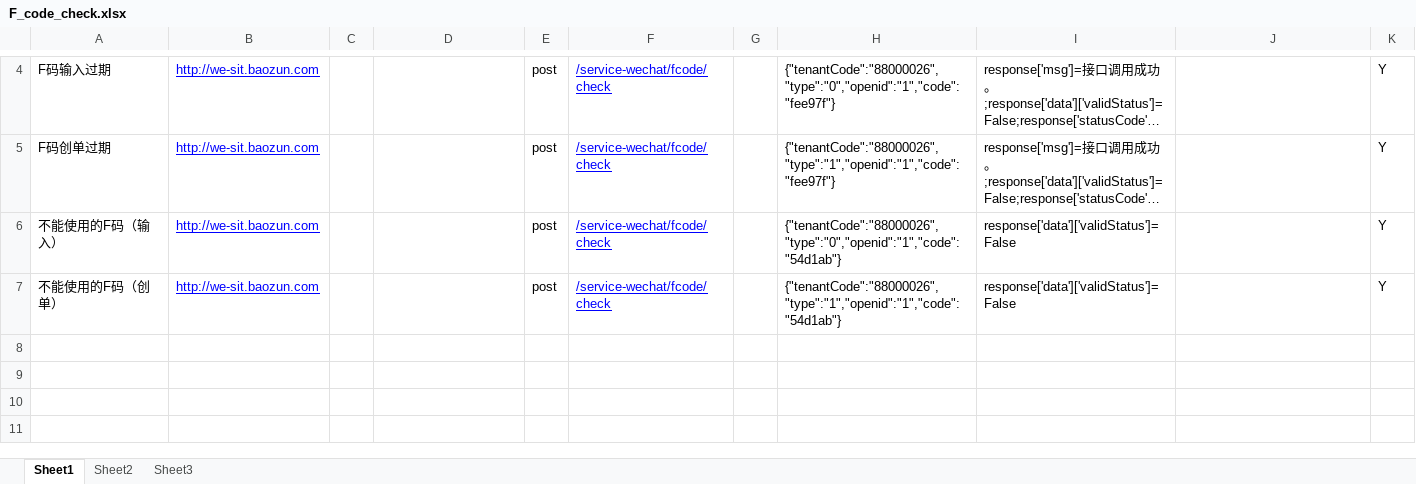
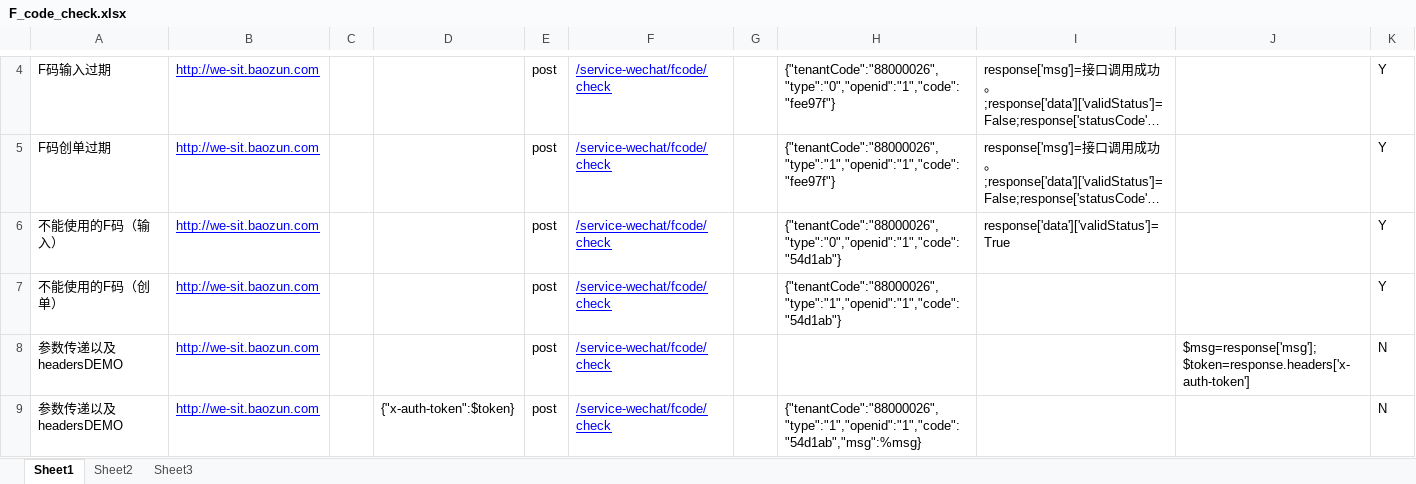
Before and after one commit to Jerot-China/Mini_test, an Excel workbook: MiniProgram_api_test/TestCase/F_code_check.xlsx, sheet Sheet1, drawn as a sheet; only a part is shown, gaps mark what is left out; long unchanged cells end in …; values as stored, in another font and other column widths than the file's, no borders; ↵ is a line break in a cell; the diff names each change by its address in the sheet, - before the commit and + after, or states it on an @@ line.

Commit message:
更新demo
更新demo

```diff
--- a/MiniProgram_api_test/TestCase/F_code_check.xlsx (sheet Sheet1)
+++ b/MiniProgram_api_test/TestCase/F_code_check.xlsx (sheet Sheet1)
-I6: response['data']['validStatus']=False
+I6: response['data']['validStatus']=True
-I7: response['data']['validStatus']=False
+I7: (empty)
+row 8: 参数传递以及headersDEMO | http://we-sit.baozun.com |  |  | post | /service-wechat/fcode/check |  |  |  | $msg=response['msg']; ↵ $token=response.headers['x-auth-token'] | N
+row 9: 参数传递以及headersDEMO | http://we-sit.baozun.com |  | {"x-auth-token":$token} | post | /service-wechat/fcode/check |  | {"tenantCode":"88000026","type":"1","openid":"1","code":"54d1ab","msg":%msg} |  |  | N
```
